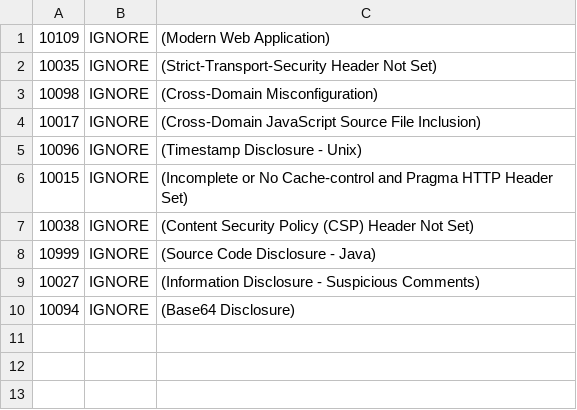
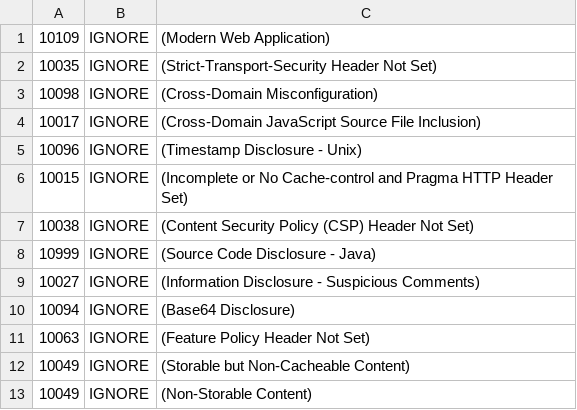
Before and after one commit to MostafaThe-Dev/juice-shop, a TSV file: .zap/rules.tsv, drawn as a sheet.

```diff
--- a/.zap/rules.tsv
+++ b/.zap/rules.tsv
@@ -10 +10,4 @@
 10094	IGNORE	(Base64 Disclosure)
+10063	IGNORE	(Feature Policy Header Not Set)
+10049	IGNORE	(Storable but Non-Cacheable Content)
+10049	IGNORE	(Non-Storable Content)
```
Also changed, not shown: 1 other file.
